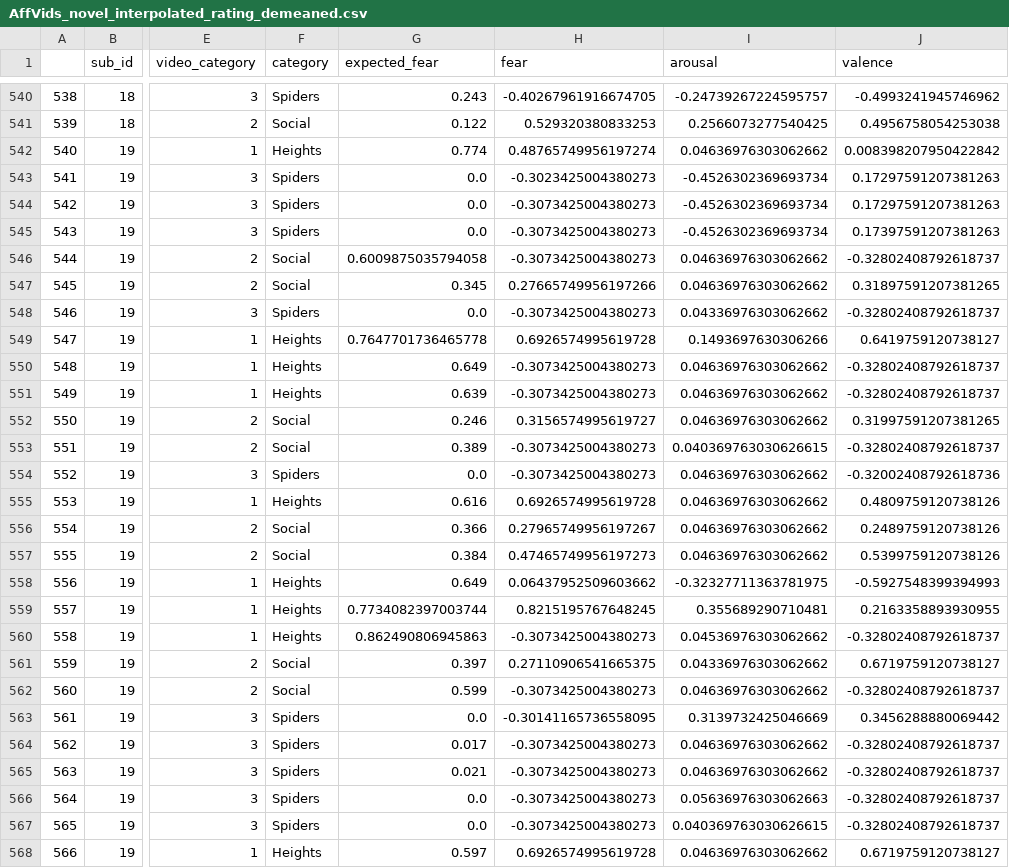
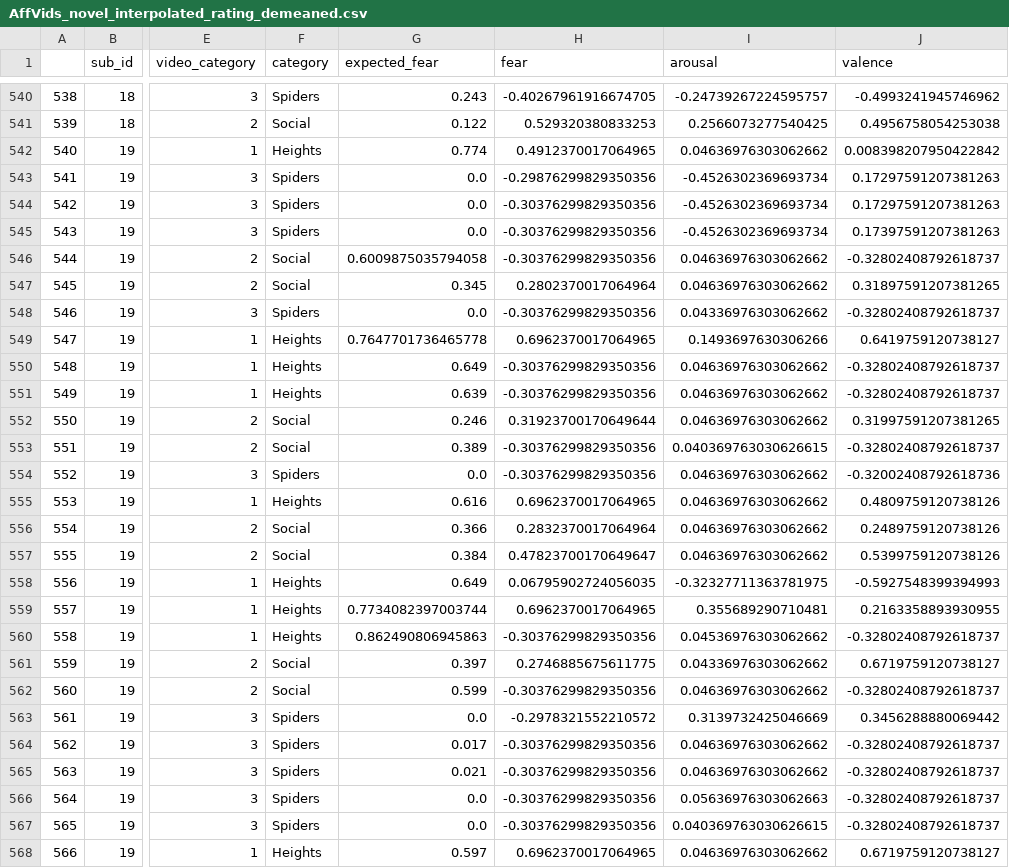
Before and after one commit to yiyuwang/AffVids_mvpa, a CSV file: BehavData/AffVids_novel_interpolated_rating_demeaned.csv, drawn as a sheet; only a part is shown, gaps mark what is left out; the diff covers the shown part only; the diff names each change by its address in the sheet, - before the commit and + after, or states it on an @@ line.

```diff
--- a/BehavData/AffVids_novel_interpolated_rating_demeaned.csv
+++ b/BehavData/AffVids_novel_interpolated_rating_demeaned.csv
-H542 (fear): 0.48765749956197274
+H542 (fear): 0.4912370017064965
-H543 (fear): -0.3023425004380273
+H543 (fear): -0.29876299829350356
-H544:H546 (fear): -0.3073425004380273
+H544:H546 (fear): -0.30376299829350356
-H547 (fear): 0.27665749956197266
+H547 (fear): 0.2802370017064964
-H548 (fear): -0.3073425004380273
+H548 (fear): -0.30376299829350356
-H549 (fear): 0.6926574995619728
+H549 (fear): 0.6962370017064965
-H550:H551 (fear): -0.3073425004380273
+H550:H551 (fear): -0.30376299829350356
-H552 (fear): 0.3156574995619727
+H552 (fear): 0.31923700170649644
-H553:H554 (fear): -0.3073425004380273
+H553:H554 (fear): -0.30376299829350356
-H555 (fear): 0.6926574995619728
+H555 (fear): 0.6962370017064965
-H556 (fear): 0.27965749956197267
+H556 (fear): 0.2832370017064964
-H557 (fear): 0.47465749956197273
+H557 (fear): 0.47823700170649647
-H558 (fear): 0.06437952509603662
+H558 (fear): 0.06795902724056035
-H559 (fear): 0.8215195767648245
+H559 (fear): 0.6962370017064965
-H560 (fear): -0.3073425004380273
+H560 (fear): -0.30376299829350356
-H561 (fear): 0.27110906541665375
+H561 (fear): 0.2746885675611775
-H562 (fear): -0.3073425004380273
+H562 (fear): -0.30376299829350356
-H563 (fear): -0.30141165736558095
+H563 (fear): -0.2978321552210572
-H564:H567 (fear): -0.3073425004380273
+H564:H567 (fear): -0.30376299829350356
-H568 (fear): 0.6926574995619728
+H568 (fear): 0.6962370017064965
```
Also changed, not shown: 10 edited cells elsewhere in this file, BehavData/AffVids_novel_interpolated_rating_raw.csv, BehavData/AffVids_novel_interpolated_rating_raw_flipped_valence.csv, 10 other files.
